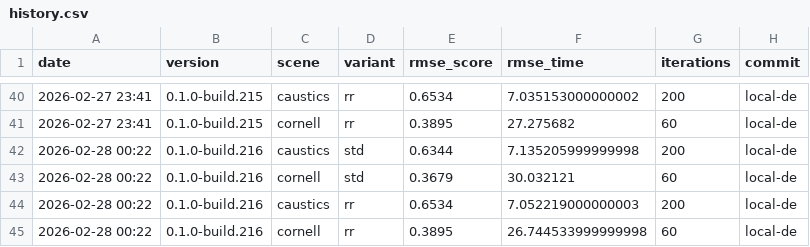
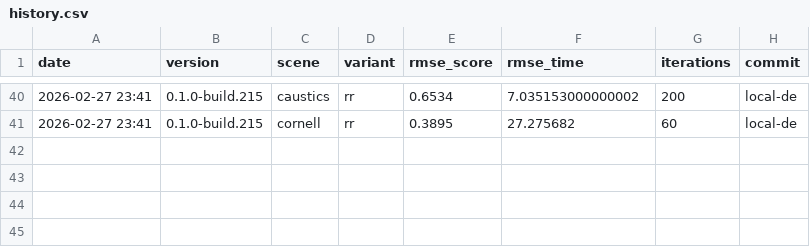
Before and after one commit to timo-eberl/tracy, a CSV file: history.csv, drawn as a sheet; only a part is shown, gaps mark what is left out; the diff names each change by its address in the sheet, - before the commit and + after, or states it on an @@ line.

Commit message:
Delete entries from history

```diff
--- a/history.csv
+++ b/history.csv
-row 42: 2026-02-28 00:22 | 0.1.0-build.216 | caustics | std | 0.6344 | 7.135205999999998 | 200 | local-de
-row 43: 2026-02-28 00:22 | 0.1.0-build.216 | cornell | std | 0.3679 | 30.032121 | 60 | local-de
-row 44: 2026-02-28 00:22 | 0.1.0-build.216 | caustics | rr | 0.6534 | 7.052219000000003 | 200 | local-de
-row 45: 2026-02-28 00:22 | 0.1.0-build.216 | cornell | rr | 0.3895 | 26.744533999999998 | 60 | local-de
```
